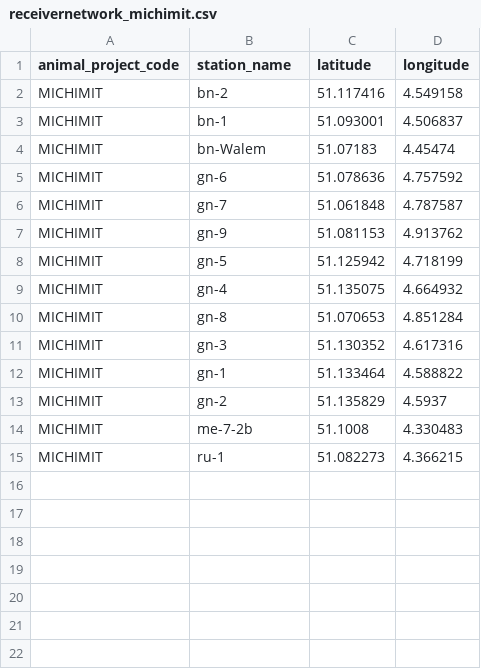
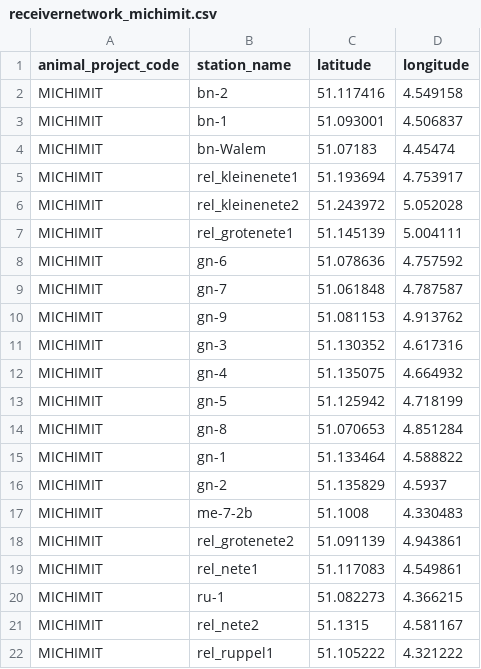
Before and after one commit to inbo/fish-tracking, a CSV file: scripts/receiver_distance_analysis/data/receivernetworks/receivernetwork_michimit.csv, drawn as a sheet.

Commit message:
add release locations

```diff
--- a/scripts/receiver_distance_analysis/data/receivernetworks/receivernetwork_michimit.csv
+++ b/scripts/receiver_distance_analysis/data/receivernetworks/receivernetwork_michimit.csv
@@ -4,2 +4,5 @@
 "MICHIMIT","bn-Walem",51.07183,4.45474
+"MICHIMIT","rel_kleinenete1",51.193694,4.753917
+"MICHIMIT","rel_kleinenete2",51.243972,5.052028
+"MICHIMIT","rel_grotenete1",51.145139,5.004111
 "MICHIMIT","gn-6",51.078636,4.757592
@@ -7,6 +10,6 @@
 "MICHIMIT","gn-9",51.081153,4.913762
+"MICHIMIT","gn-3",51.130352,4.617316
+"MICHIMIT","gn-4",51.135075,4.664932
 "MICHIMIT","gn-5",51.125942,4.718199
-"MICHIMIT","gn-4",51.135075,4.664932
 "MICHIMIT","gn-8",51.070653,4.851284
-"MICHIMIT","gn-3",51.130352,4.617316
 "MICHIMIT","gn-1",51.133464,4.588822
@@ -14,2 +17,6 @@
 "MICHIMIT","me-7-2b",51.1008,4.330483
+"MICHIMIT","rel_grotenete2",51.091139,4.943861
+"MICHIMIT","rel_nete1",51.117083,4.549861
 "MICHIMIT","ru-1",51.082273,4.366215
+"MICHIMIT","rel_nete2",51.1315,4.581167
+"MICHIMIT","rel_ruppel1",51.105222,4.321222
```
